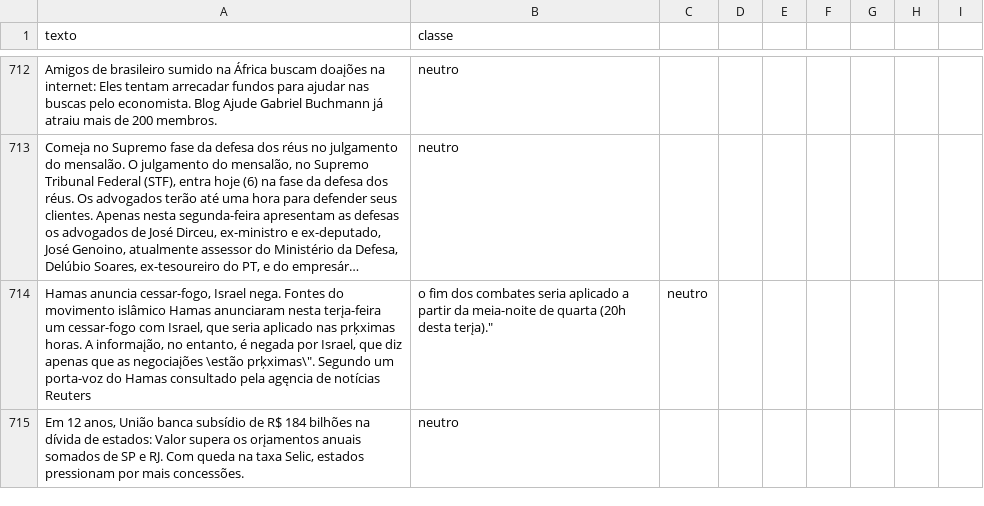
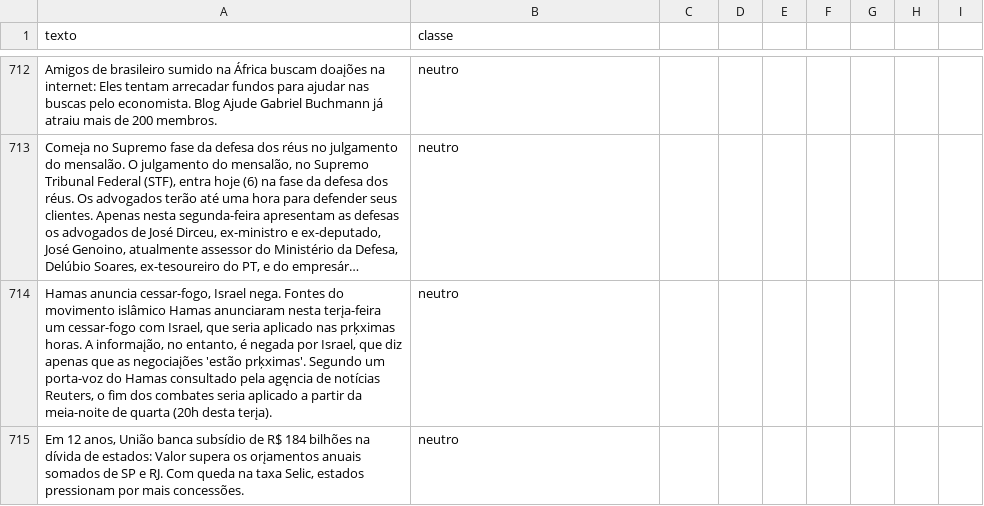
Before and after one commit to romulets/analise-sentimentos-noticias, a CSV file: g1_v2.csv, drawn as a sheet; only a part is shown, gaps mark what is left out; long unchanged cells end in …; removed rows and columns are numbered as before the commit, all else as after; the diff covers the shown part only; the diff names each change by its address in the sheet, - before the commit and + after, or states it on an @@ line.

```diff
--- a/g1_v2.csv
+++ b/g1_v2.csv
-row 714: Hamas anuncia cessar-fogo, Israel nega. Fontes do movimento islâmico Hamas anunciaram nesta terįa-feira um cessar-fogo com Israel, que seria aplicado nas prķximas horas. A informaįão, no entanto, é negada por Israel, que diz apenas que as negociaįões \estão prķximas\". Segundo um porta-voz do Hamas consultado pela agęncia de notícias Reuters | o fim dos combates seria aplicado a partir da meia-noite de quarta (20h desta terįa)." | neutro
+row 714: Hamas anuncia cessar-fogo, Israel nega. Fontes do movimento islâmico Hamas anunciaram nesta terįa-feira um cessar-fogo com Israel, que seria aplicado nas prķximas horas. A informaįão, no entanto, é negada por Israel, que diz apenas que as negociaįões 'estão prķximas'. Segundo um porta-voz do Hamas consultado pela agęncia de notícias Reuters, o fim dos combates seria aplicado a partir da meia-noite de quarta (20h desta terįa). | neutro
```
Also changed, not shown: 20 added rows, 20 removed rows and 32 edited cells elsewhere in this file.
